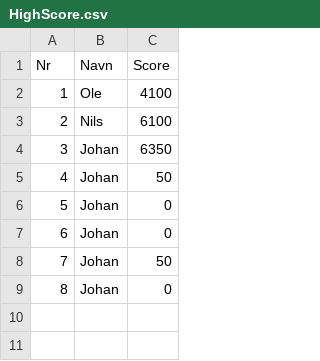
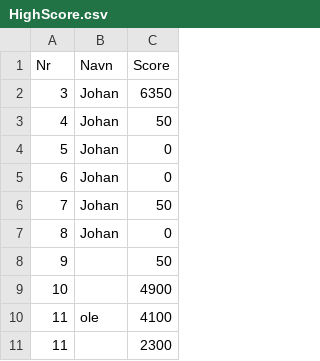
Before and after one commit to supervidar/Spill-Software-engineering, a CSV file: spillprosjekt2/HighScore.csv, drawn as a sheet; removed rows and columns are numbered as before the commit, all else as after; the diff names each change by its address in the sheet, - before the commit and + after, or states it on an @@ line.

```diff
--- a/spillprosjekt2/HighScore.csv
+++ b/spillprosjekt2/HighScore.csv
-row 2: 1 | Ole | 4100
-row 3: 2 | Nils | 6100
+row 8: 9 |  | 50
+row 9: 10 |  | 4900
+row 10: 11 | ole | 4100
+row 11: 11 |  | 2300
```
Also changed, not shown: 8 other files.
